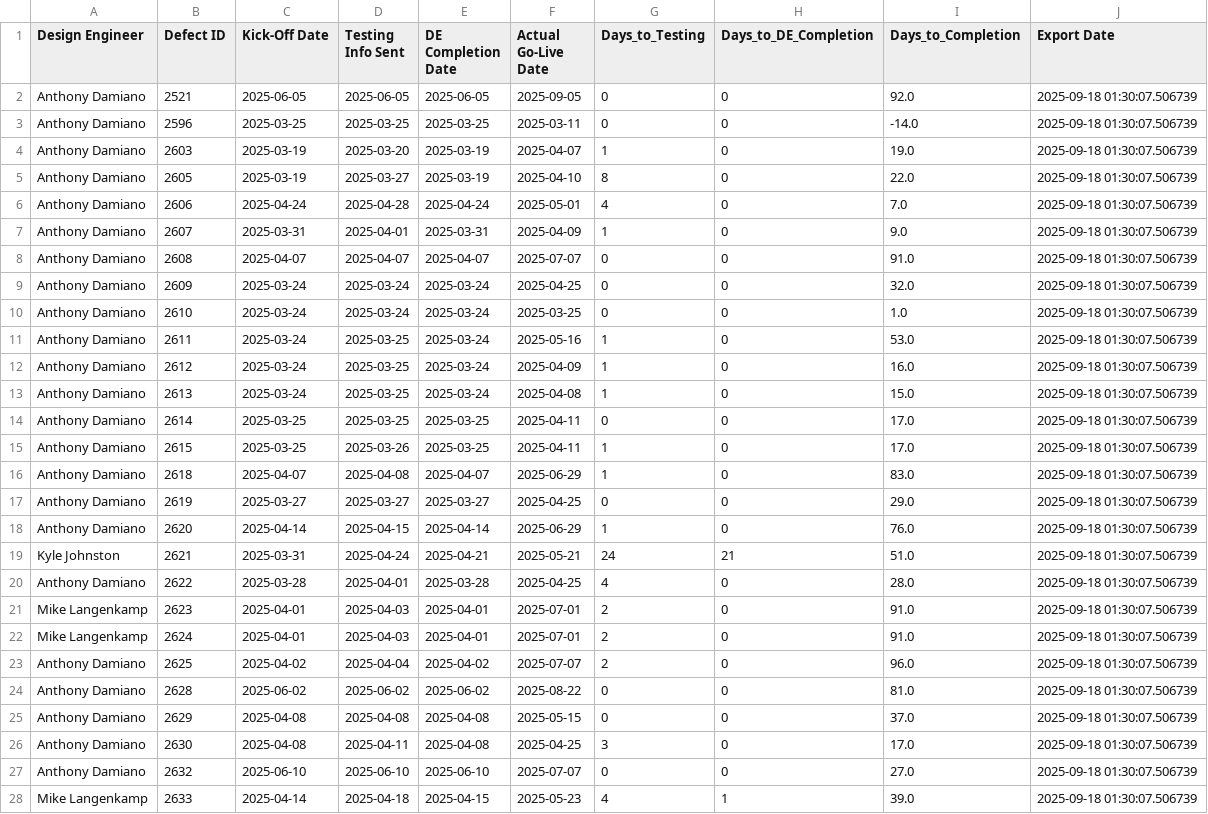
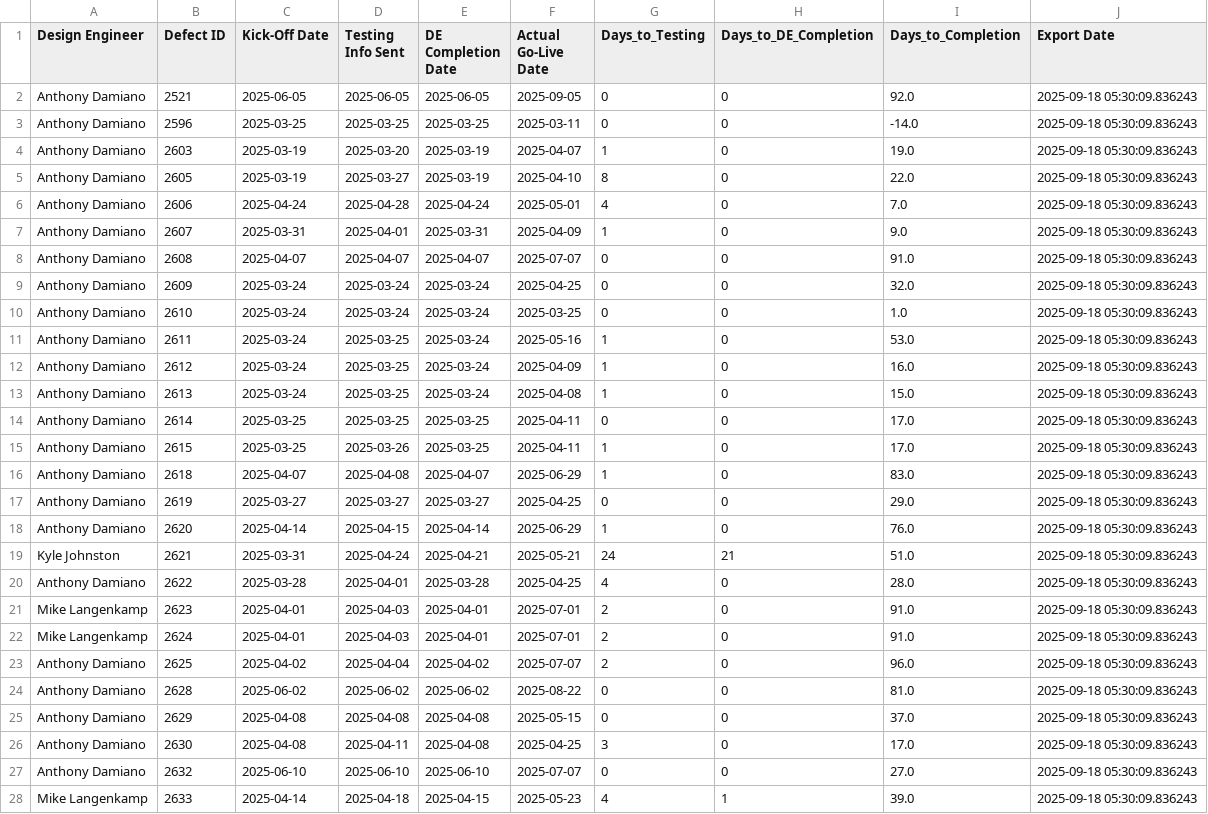
Before and after one commit to addamiano/mdici-dashboard, a CSV file: mdici_performance_latest.csv, drawn as a sheet; only a part is shown; the diff covers the shown part only.

Commit message:
Auto-update MDICI data - 2025-09-18 05:30:12 (2,806 projects)

```diff
--- a/mdici_performance_latest.csv
+++ b/mdici_performance_latest.csv
@@ -1,28 +1,28 @@
 Design Engineer,Defect ID,Kick-Off Date,Testing Info Sent,DE Completion Date,Actual Go-Live Date,Days_to_Testing,Days_to_DE_Completion,Days_to_Completion,Export Date
-Anthony Damiano,2521,2025-06-05,2025-06-05,2025-06-05,2025-09-05,0,0,92.0,2025-09-18 01:30:07.506739
-Anthony Damiano,2596,2025-03-25,2025-03-25,2025-03-25,2025-03-11,0,0,-14.0,2025-09-18 01:30:07.506739
-Anthony Damiano,2603,2025-03-19,2025-03-20,2025-03-19,2025-04-07,1,0,19.0,2025-09-18 01:30:07.506739
-Anthony Damiano,2605,2025-03-19,2025-03-27,2025-03-19,2025-04-10,8,0,22.0,2025-09-18 01:30:07.506739
-Anthony Damiano,2606,2025-04-24,2025-04-28,2025-04-24,2025-05-01,4,0,7.0,2025-09-18 01:30:07.506739
-Anthony Damiano,2607,2025-03-31,2025-04-01,2025-03-31,2025-04-09,1,0,9.0,2025-09-18 01:30:07.506739
-Anthony Damiano,2608,2025-04-07,2025-04-07,2025-04-07,2025-07-07,0,0,91.0,2025-09-18 01:30:07.506739
-Anthony Damiano,2609,2025-03-24,2025-03-24,2025-03-24,2025-04-25,0,0,32.0,2025-09-18 01:30:07.506739
-Anthony Damiano,2610,2025-03-24,2025-03-24,2025-03-24,2025-03-25,0,0,1.0,2025-09-18 01:30:07.506739
-Anthony Damiano,2611,2025-03-24,2025-03-25,2025-03-24,2025-05-16,1,0,53.0,2025-09-18 01:30:07.506739
-Anthony Damiano,2612,2025-03-24,2025-03-25,2025-03-24,2025-04-09,1,0,16.0,2025-09-18 01:30:07.506739
-Anthony Damiano,2613,2025-03-24,2025-03-25,2025-03-24,2025-04-08,1,0,15.0,2025-09-18 01:30:07.506739
-Anthony Damiano,2614,2025-03-25,2025-03-25,2025-03-25,2025-04-11,0,0,17.0,2025-09-18 01:30:07.506739
-Anthony Damiano,2615,2025-03-25,2025-03-26,2025-03-25,2025-04-11,1,0,17.0,2025-09-18 01:30:07.506739
-Anthony Damiano,2618,2025-04-07,2025-04-08,2025-04-07,2025-06-29,1,0,83.0,2025-09-18 01:30:07.506739
-Anthony Damiano,2619,2025-03-27,2025-03-27,2025-03-27,2025-04-25,0,0,29.0,2025-09-18 01:30:07.506739
-Anthony Damiano,2620,2025-04-14,2025-04-15,2025-04-14,2025-06-29,1,0,76.0,2025-09-18 01:30:07.506739
-Kyle Johnston,2621,2025-03-31,2025-04-24,2025-04-21,2025-05-21,24,21,51.0,2025-09-18 01:30:07.506739
-Anthony Damiano,2622,2025-03-28,2025-04-01,2025-03-28,2025-04-25,4,0,28.0,2025-09-18 01:30:07.506739
-Mike Langenkamp,2623,2025-04-01,2025-04-03,2025-04-01,2025-07-01,2,0,91.0,2025-09-18 01:30:07.506739
-Mike Langenkamp,2624,2025-04-01,2025-04-03,2025-04-01,2025-07-01,2,0,91.0,2025-09-18 01:30:07.506739
-Anthony Damiano,2625,2025-04-02,2025-04-04,2025-04-02,2025-07-07,2,0,96.0,2025-09-18 01:30:07.506739
-Anthony Damiano,2628,2025-06-02,2025-06-02,2025-06-02,2025-08-22,0,0,81.0,2025-09-18 01:30:07.506739
-Anthony Damiano,2629,2025-04-08,2025-04-08,2025-04-08,2025-05-15,0,0,37.0,2025-09-18 01:30:07.506739
-Anthony Damiano,2630,2025-04-08,2025-04-11,2025-04-08,2025-04-25,3,0,17.0,2025-09-18 01:30:07.506739
-Anthony Damiano,2632,2025-06-10,2025-06-10,2025-06-10,2025-07-07,0,0,27.0,2025-09-18 01:30:07.506739
-Mike Langenkamp,2633,2025-04-14,2025-04-18,2025-04-15,2025-05-23,4,1,39.0,2025-09-18 01:30:07.506739
+Anthony Damiano,2521,2025-06-05,2025-06-05,2025-06-05,2025-09-05,0,0,92.0,2025-09-18 05:30:09.836243
+Anthony Damiano,2596,2025-03-25,2025-03-25,2025-03-25,2025-03-11,0,0,-14.0,2025-09-18 05:30:09.836243
+Anthony Damiano,2603,2025-03-19,2025-03-20,2025-03-19,2025-04-07,1,0,19.0,2025-09-18 05:30:09.836243
+Anthony Damiano,2605,2025-03-19,2025-03-27,2025-03-19,2025-04-10,8,0,22.0,2025-09-18 05:30:09.836243
+Anthony Damiano,2606,2025-04-24,2025-04-28,2025-04-24,2025-05-01,4,0,7.0,2025-09-18 05:30:09.836243
+Anthony Damiano,2607,2025-03-31,2025-04-01,2025-03-31,2025-04-09,1,0,9.0,2025-09-18 05:30:09.836243
+Anthony Damiano,2608,2025-04-07,2025-04-07,2025-04-07,2025-07-07,0,0,91.0,2025-09-18 05:30:09.836243
+Anthony Damiano,2609,2025-03-24,2025-03-24,2025-03-24,2025-04-25,0,0,32.0,2025-09-18 05:30:09.836243
+Anthony Damiano,2610,2025-03-24,2025-03-24,2025-03-24,2025-03-25,0,0,1.0,2025-09-18 05:30:09.836243
+Anthony Damiano,2611,2025-03-24,2025-03-25,2025-03-24,2025-05-16,1,0,53.0,2025-09-18 05:30:09.836243
+Anthony Damiano,2612,2025-03-24,2025-03-25,2025-03-24,2025-04-09,1,0,16.0,2025-09-18 05:30:09.836243
+Anthony Damiano,2613,2025-03-24,2025-03-25,2025-03-24,2025-04-08,1,0,15.0,2025-09-18 05:30:09.836243
+Anthony Damiano,2614,2025-03-25,2025-03-25,2025-03-25,2025-04-11,0,0,17.0,2025-09-18 05:30:09.836243
+Anthony Damiano,2615,2025-03-25,2025-03-26,2025-03-25,2025-04-11,1,0,17.0,2025-09-18 05:30:09.836243
+Anthony Damiano,2618,2025-04-07,2025-04-08,2025-04-07,2025-06-29,1,0,83.0,2025-09-18 05:30:09.836243
+Anthony Damiano,2619,2025-03-27,2025-03-27,2025-03-27,2025-04-25,0,0,29.0,2025-09-18 05:30:09.836243
+Anthony Damiano,2620,2025-04-14,2025-04-15,2025-04-14,2025-06-29,1,0,76.0,2025-09-18 05:30:09.836243
+Kyle Johnston,2621,2025-03-31,2025-04-24,2025-04-21,2025-05-21,24,21,51.0,2025-09-18 05:30:09.836243
+Anthony Damiano,2622,2025-03-28,2025-04-01,2025-03-28,2025-04-25,4,0,28.0,2025-09-18 05:30:09.836243
+Mike Langenkamp,2623,2025-04-01,2025-04-03,2025-04-01,2025-07-01,2,0,91.0,2025-09-18 05:30:09.836243
+Mike Langenkamp,2624,2025-04-01,2025-04-03,2025-04-01,2025-07-01,2,0,91.0,2025-09-18 05:30:09.836243
+Anthony Damiano,2625,2025-04-02,2025-04-04,2025-04-02,2025-07-07,2,0,96.0,2025-09-18 05:30:09.836243
+Anthony Damiano,2628,2025-06-02,2025-06-02,2025-06-02,2025-08-22,0,0,81.0,2025-09-18 05:30:09.836243
+Anthony Damiano,2629,2025-04-08,2025-04-08,2025-04-08,2025-05-15,0,0,37.0,2025-09-18 05:30:09.836243
+Anthony Damiano,2630,2025-04-08,2025-04-11,2025-04-08,2025-04-25,3,0,17.0,2025-09-18 05:30:09.836243
+Anthony Damiano,2632,2025-06-10,2025-06-10,2025-06-10,2025-07-07,0,0,27.0,2025-09-18 05:30:09.836243
+Mike Langenkamp,2633,2025-04-14,2025-04-18,2025-04-15,2025-05-23,4,1,39.0,2025-09-18 05:30:09.836243
```
Also changed, not shown: 123 edited cells elsewhere in this file, 1 other file.
